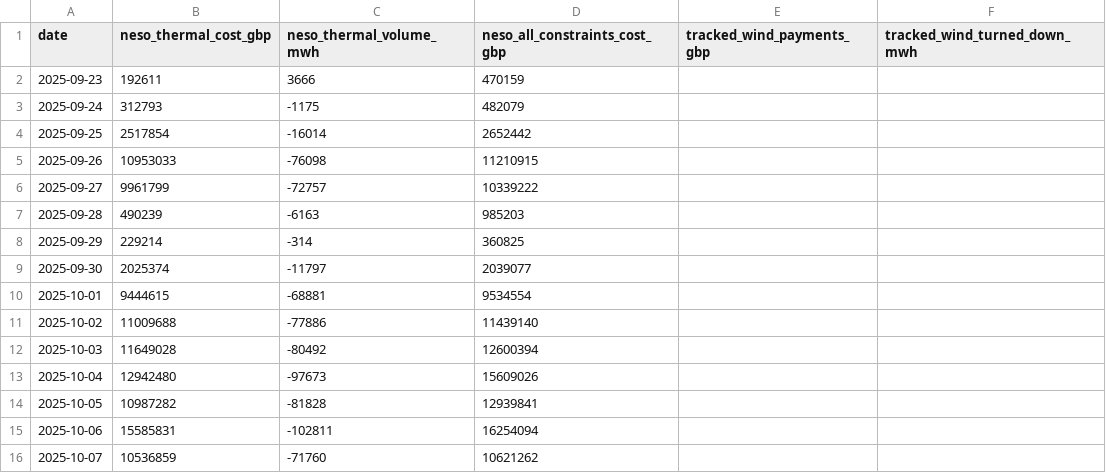
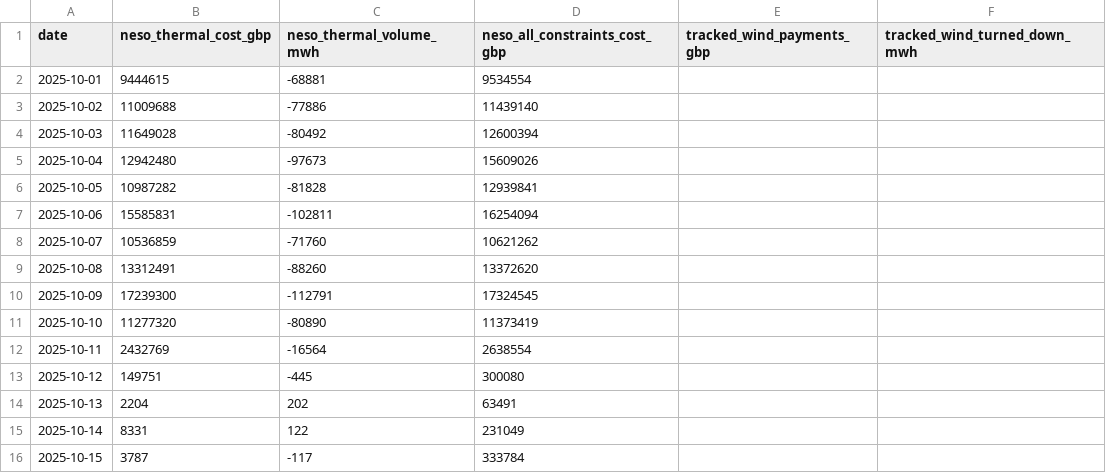
Before and after one commit to Delwyno/The-UK-Power-Flow-Llif-Pwer-y-DU, a CSV file: data/open/official-constraint-costs.csv, drawn as a sheet; only a part is shown; the shorter side is filled out with more unchanged rows; the diff covers the shown part only.

```diff
--- a/data/open/official-constraint-costs.csv
+++ b/data/open/official-constraint-costs.csv
@@ -1,10 +1,2 @@
 date,neso_thermal_cost_gbp,neso_thermal_volume_mwh,neso_all_constraints_cost_gbp,tracked_wind_payments_gbp,tracked_wind_turned_down_mwh
-2025-09-23,192611,3666,470159,,
-2025-09-24,312793,-1175,482079,,
-2025-09-25,2517854,-16014,2652442,,
-2025-09-26,10953033,-76098,11210915,,
-2025-09-27,9961799,-72757,10339222,,
-2025-09-28,490239,-6163,985203,,
-2025-09-29,229214,-314,360825,,
-2025-09-30,2025374,-11797,2039077,,
 2025-10-01,9444615,-68881,9534554,,
```
Also changed, not shown: 8 added rows and 18 edited cells elsewhere in this file, data/open/carbon-daily.csv, data/open/costs-daily.csv, 19 other files.
